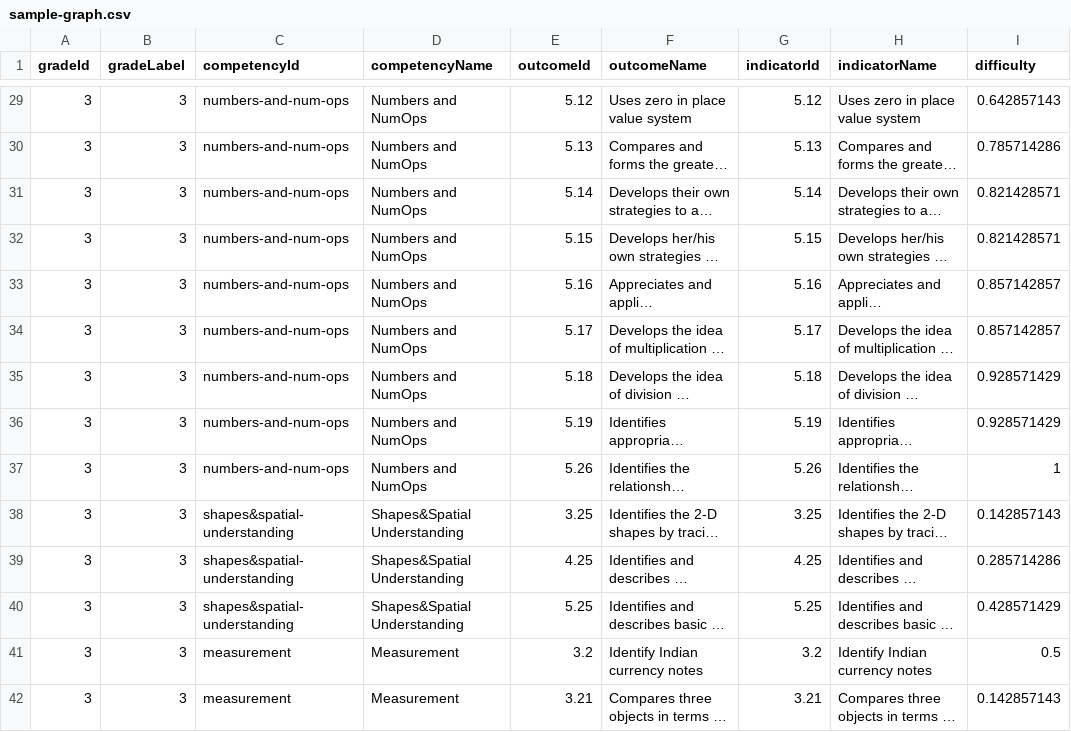
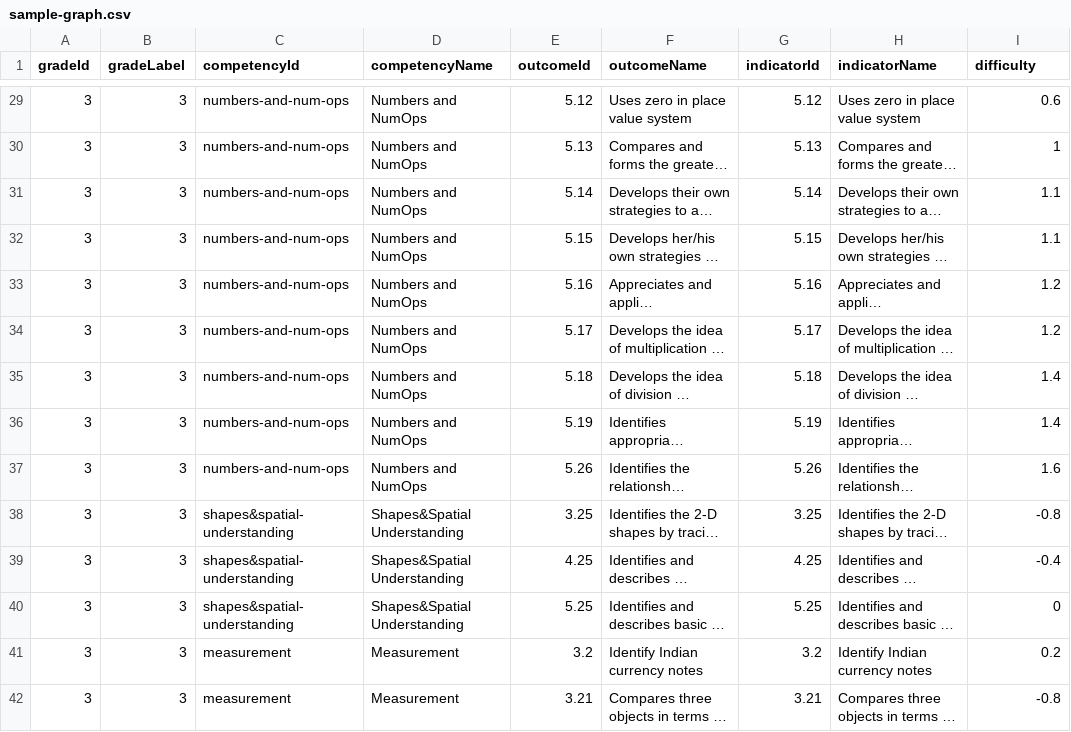
Before and after one commit to chimple/palau, a CSV file: apps/demo/src/data/sample-graph.csv, drawn as a sheet; only a part is shown, gaps mark what is left out; long unchanged cells end in …; the diff covers the shown part only; the diff names each change by its address in the sheet, - before the commit and + after, or states it on an @@ line.

Commit message:
Updated data with original difficulty

```diff
--- a/apps/demo/src/data/sample-graph.csv
+++ b/apps/demo/src/data/sample-graph.csv
-I29 (difficulty): 0.642857143
+I29 (difficulty): 0.6
-I30 (difficulty): 0.785714286
+I30 (difficulty): 1
-I31:I32 (difficulty): 0.821428571
+I31:I32 (difficulty): 1.1
-I33:I34 (difficulty): 0.857142857
+I33:I34 (difficulty): 1.2
-I35:I36 (difficulty): 0.928571429
+I35:I36 (difficulty): 1.4
-I37 (difficulty): 1
+I37 (difficulty): 1.6
-I38 (difficulty): 0.142857143
+I38 (difficulty): -0.8
-I39 (difficulty): 0.285714286
+I39 (difficulty): -0.4
-I40 (difficulty): 0.428571429
+I40 (difficulty): 0
-I41 (difficulty): 0.5
+I41 (difficulty): 0.2
-I42 (difficulty): 0.142857143
+I42 (difficulty): -0.8
```
Also changed, not shown: 52 edited cells elsewhere in this file, 1 other file.
